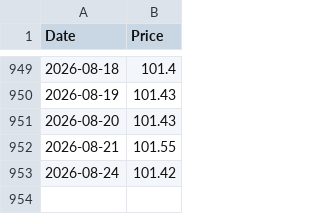
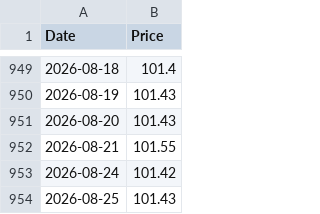
Before and after one commit to emmekappa/uncommon-funds, a CSV file: quotations/IT0005517195.csv, drawn as a sheet; only a part is shown, gaps mark what is left out; the diff names each change by its address in the sheet, - before the commit and + after, or states it on an @@ line.

Commit message:
Updates quotation

```diff
--- a/quotations/IT0005517195.csv
+++ b/quotations/IT0005517195.csv
+row 954: 2026-08-25 | 101.43
```
Also changed, not shown: quotations/ES0000012F76.csv, quotations/LU2141869003.csv, 3 other files.
